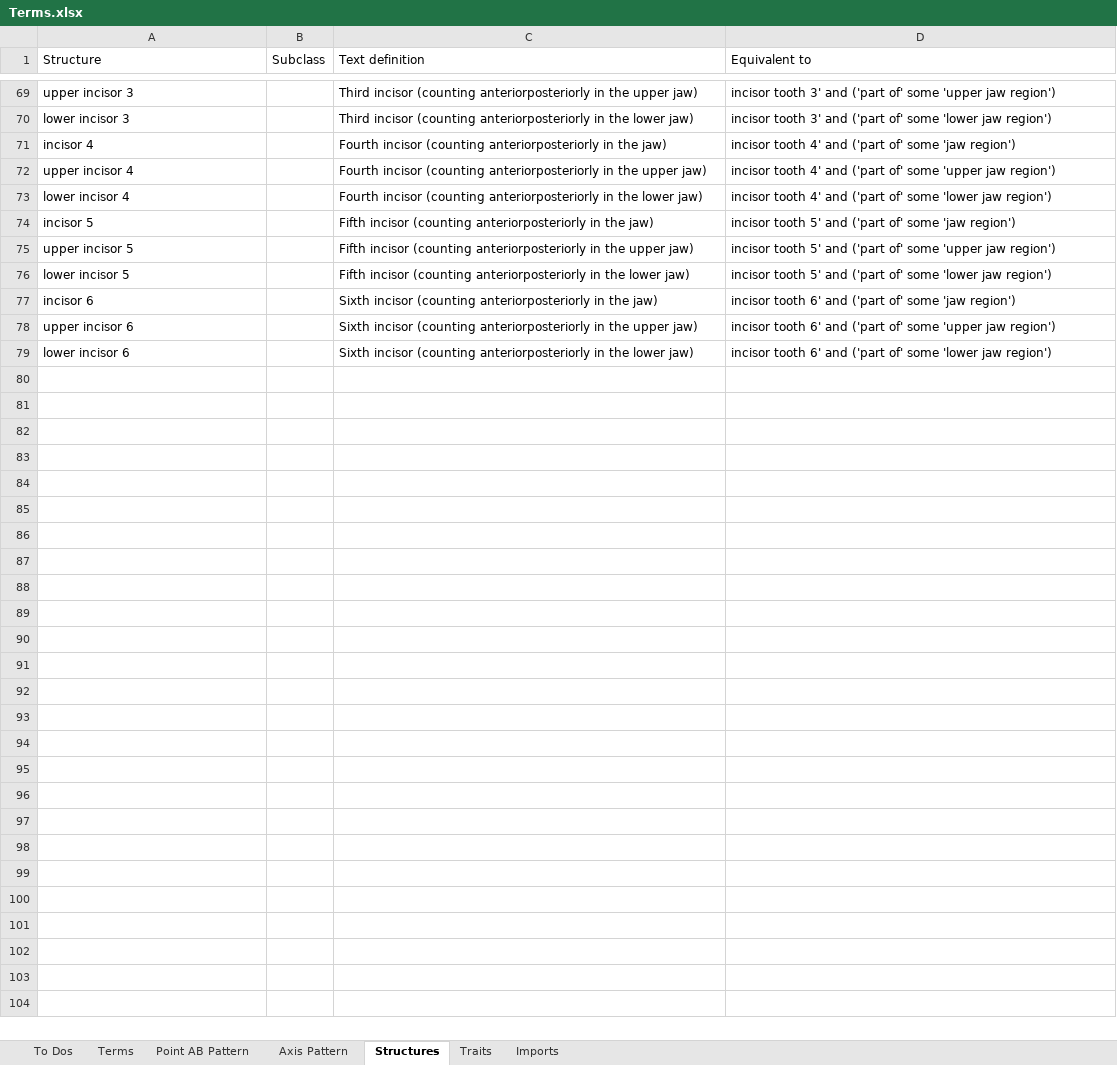
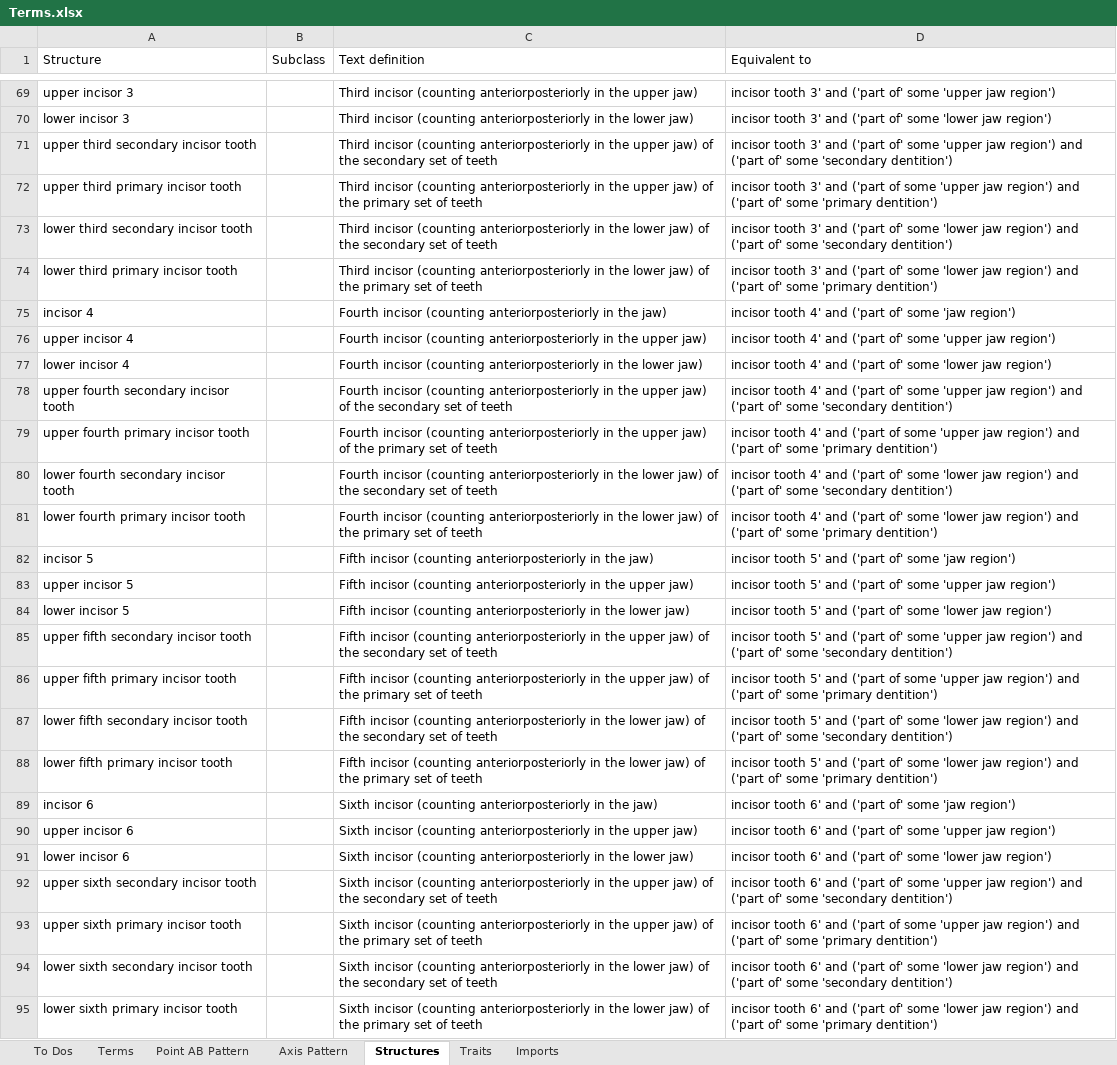
Before and after one commit to futres/fovt, an Excel workbook: Terms.xlsx, sheet Structures, drawn as a sheet; only a part is shown, gaps mark what is left out; values as stored, in another font and other column widths than the file's, no borders; the diff covers the shown part only; the diff names each change by its address in the sheet, - before the commit and + after, or states it on an @@ line.

Commit message:
Added incisor terms and I1-2 axis patterns

```diff
--- a/Terms.xlsx (sheet Structures)
+++ b/Terms.xlsx (sheet Structures)
+row 71: upper third secondary incisor tooth |  | Third incisor (counting anteriorposteriorly in the upper jaw) of the secondary set of teeth | incisor tooth 3' and ('part of' some 'upper jaw region') and ('part of' some 'secondary dentition')
+row 72: upper third primary incisor tooth |  | Third incisor (counting anteriorposteriorly in the upper jaw) of the primary set of teeth | incisor tooth 3' and ('part of some 'upper jaw region') and ('part of' some 'primary dentition')
+row 73: lower third secondary incisor tooth |  | Third incisor (counting anteriorposteriorly in the lower jaw) of the secondary set of teeth | incisor tooth 3' and ('part of' some 'lower jaw region') and ('part of' some 'secondary dentition')
+row 74: lower third primary incisor tooth |  | Third incisor (counting anteriorposteriorly in the lower jaw) of the primary set of teeth | incisor tooth 3' and ('part of' some 'lower jaw region') and ('part of' some 'primary dentition')
+row 78: upper fourth secondary incisor tooth |  | Fourth incisor (counting anteriorposteriorly in the upper jaw) of the secondary set of teeth | incisor tooth 4' and ('part of' some 'upper jaw region') and ('part of' some 'secondary dentition')
+row 79: upper fourth primary incisor tooth |  | Fourth incisor (counting anteriorposteriorly in the upper jaw) of the primary set of teeth | incisor tooth 4' and ('part of some 'upper jaw region') and ('part of' some 'primary dentition')
+row 80: lower fourth secondary incisor tooth |  | Fourth incisor (counting anteriorposteriorly in the lower jaw) of the secondary set of teeth | incisor tooth 4' and ('part of' some 'lower jaw region') and ('part of' some 'secondary dentition')
+row 81: lower fourth primary incisor tooth |  | Fourth incisor (counting anteriorposteriorly in the lower jaw) of the primary set of teeth | incisor tooth 4' and ('part of' some 'lower jaw region') and ('part of' some 'primary dentition')
+row 85: upper fifth secondary incisor tooth |  | Fifth incisor (counting anteriorposteriorly in the upper jaw) of the secondary set of teeth | incisor tooth 5' and ('part of' some 'upper jaw region') and ('part of' some 'secondary dentition')
+row 86: upper fifth primary incisor tooth |  | Fifth incisor (counting anteriorposteriorly in the upper jaw) of the primary set of teeth | incisor tooth 5' and ('part of some 'upper jaw region') and ('part of' some 'primary dentition')
+row 87: lower fifth secondary incisor tooth |  | Fifth incisor (counting anteriorposteriorly in the lower jaw) of the secondary set of teeth | incisor tooth 5' and ('part of' some 'lower jaw region') and ('part of' some 'secondary dentition')
+row 88: lower fifth primary incisor tooth |  | Fifth incisor (counting anteriorposteriorly in the lower jaw) of the primary set of teeth | incisor tooth 5' and ('part of' some 'lower jaw region') and ('part of' some 'primary dentition')
+row 92: upper sixth secondary incisor tooth |  | Sixth incisor (counting anteriorposteriorly in the upper jaw) of the secondary set of teeth | incisor tooth 6' and ('part of' some 'upper jaw region') and ('part of' some 'secondary dentition')
+row 93: upper sixth primary incisor tooth |  | Sixth incisor (counting anteriorposteriorly in the upper jaw) of the primary set of teeth | incisor tooth 6' and ('part of some 'upper jaw region') and ('part of' some 'primary dentition')
+row 94: lower sixth secondary incisor tooth |  | Sixth incisor (counting anteriorposteriorly in the lower jaw) of the secondary set of teeth | incisor tooth 6' and ('part of' some 'lower jaw region') and ('part of' some 'secondary dentition')
+row 95: lower sixth primary incisor tooth |  | Sixth incisor (counting anteriorposteriorly in the lower jaw) of the primary set of teeth | incisor tooth 6' and ('part of' some 'lower jaw region') and ('part of' some 'primary dentition')
```
Also changed, not shown: 8 edited cells elsewhere in this sheet, sheet Axis Pattern.
